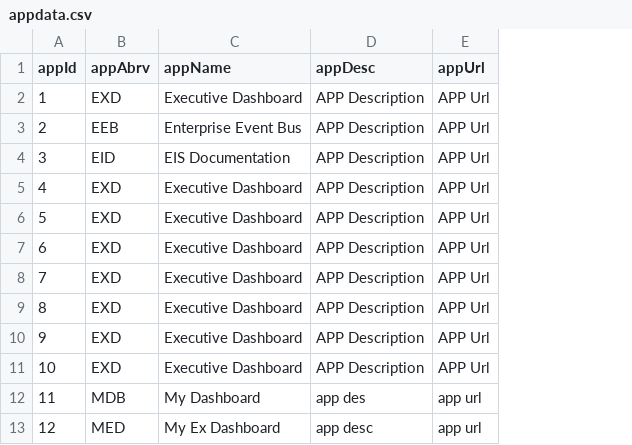
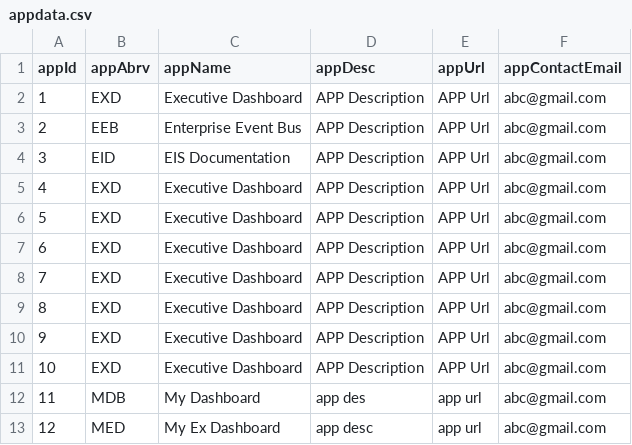
Before and after one commit to sumanthsm/my-project-mui, a CSV file: data/appdata.csv, drawn as a sheet; the diff names each change by its address in the sheet, - before the commit and + after, or states it on an @@ line.

```diff
--- a/data/appdata.csv
+++ b/data/appdata.csv
+column F (appContactEmail), rows 2-13: all abc@gmail.com
```
Also changed, not shown: 8 other files.
